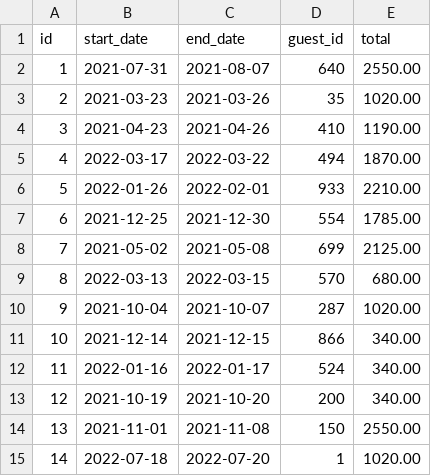
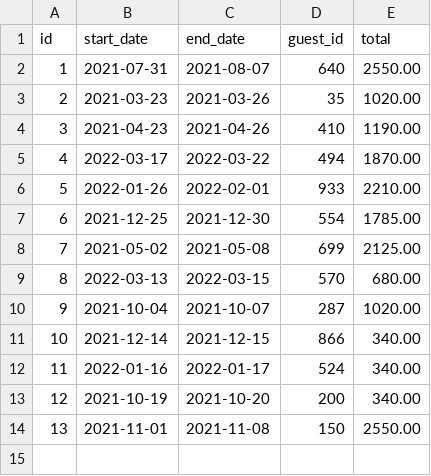
Before and after one commit to ColeAbell/VacationBookingApp, a CSV file: data/reservation_data/3edda6bc-ab95-49a8-8962-d50b53f84b15.csv, drawn as a sheet.

```diff
--- a/data/reservation_data/3edda6bc-ab95-49a8-8962-d50b53f84b15.csv
+++ b/data/reservation_data/3edda6bc-ab95-49a8-8962-d50b53f84b15.csv
@@ -14,2 +14 @@ id,start_date,end_date,guest_id,total
 13,2021-11-01,2021-11-08,150,2550.00
-14,2022-07-18,2022-07-20,1,1020.00
```
Also changed, not shown: data/guests.csv, data/hosts.csv, 6 other files.
